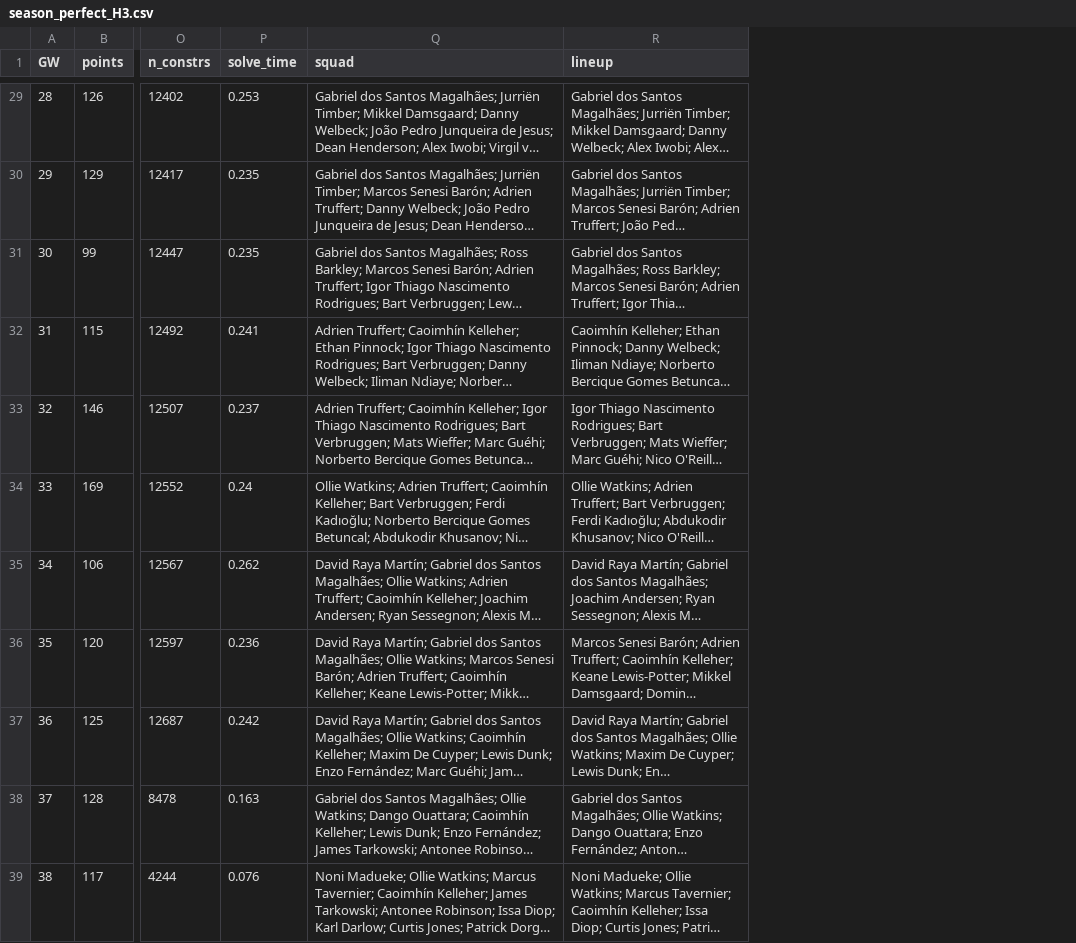
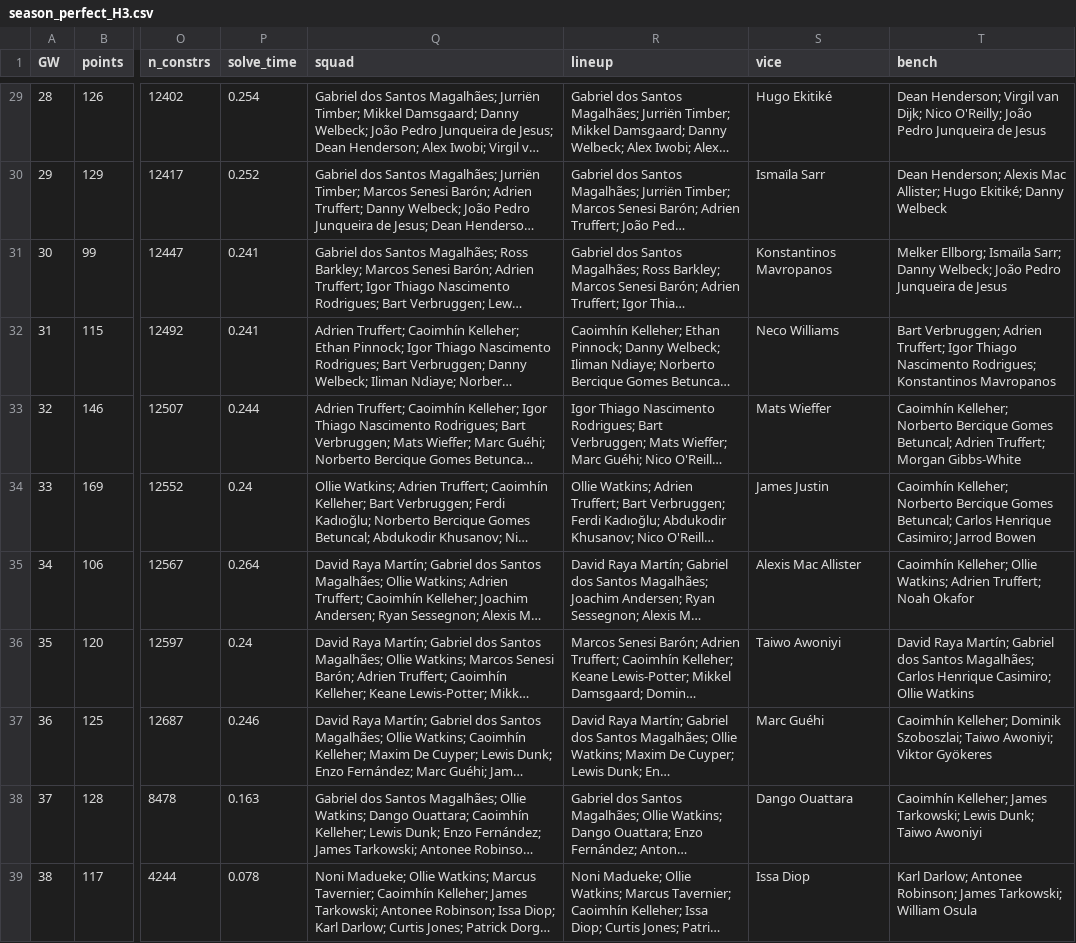
Before and after one commit to whwlgkqjxm/ISE3230-Group5-FPL, a CSV file: results/season_perfect_H3.csv, drawn as a sheet; only a part is shown, gaps mark what is left out; long unchanged cells end in …; the diff covers the shown part only; the diff names each change by its address in the sheet, - before the commit and + after, or states it on an @@ line.

Commit message:
Log vice/bench, fix crowd scoring parameter, README corrections

```diff
--- a/results/season_perfect_H3.csv
+++ b/results/season_perfect_H3.csv
+column S (vice), rows 29-39: Hugo Ekitiké | Ismaïla Sarr | Konstantinos Mavropanos | Neco Williams | Mats Wieffer | James Justin | Alexis Mac Allister | Taiwo Awoniyi | Marc Guéhi | Dango Ouattara | Issa Diop
+column T (bench), rows 29-39: Dean Henderson; Virgil van Dijk; Nico O'Reilly; João Pedro Junqueira de Jesus | Dean Henderson; Alexis Mac Allister; Hugo Ekitiké; Danny Welbeck | Melker Ellborg; Ismaïla Sarr; Danny Welbeck; João Pedro Junqueira de Jesus | Bart Verbruggen; Adrien Truffert; Igor Thiago Nascimento Rodrigues; Konstantinos Mavropanos | Caoimhín Kelleher; Norberto Bercique Gomes Betuncal; Adrien Truffert; Morgan Gibbs-White | Caoimhín Kelleher; Norberto Bercique Gomes Betuncal; Carlos Henrique Casimiro; Jarrod Bowen | Caoimhín Kelleher; Ollie Watkins; Adrien Truffert; Noah Okafor | David Raya Martín; Gabriel dos Santos Magalhães; Carlos Henrique Casimiro; Ollie Watkins | Caoimhín Kelleher; Dominik Szoboszlai; Taiwo Awoniyi; Viktor Gyökeres | Caoimhín Kelleher; James Tarkowski; Lewis Dunk; Taiwo Awoniyi | Karl Darlow; Antonee Robinson; James Tarkowski; William Osula
-P29 (solve_time): 0.253
+P29 (solve_time): 0.254
-P30 (solve_time): 0.235
+P30 (solve_time): 0.252
-P31 (solve_time): 0.235
+P31 (solve_time): 0.241
-P33 (solve_time): 0.237
+P33 (solve_time): 0.244
-P35 (solve_time): 0.262
+P35 (solve_time): 0.264
-P36 (solve_time): 0.236
+P36 (solve_time): 0.24
-P37 (solve_time): 0.242
+P37 (solve_time): 0.246
-P39 (solve_time): 0.076
+P39 (solve_time): 0.078
```
Also changed, not shown: 26 edited cells elsewhere in this file, results/season_sens_H2_hit8.csv, results/season_sens_H4_hit4.csv, 28 other files.
